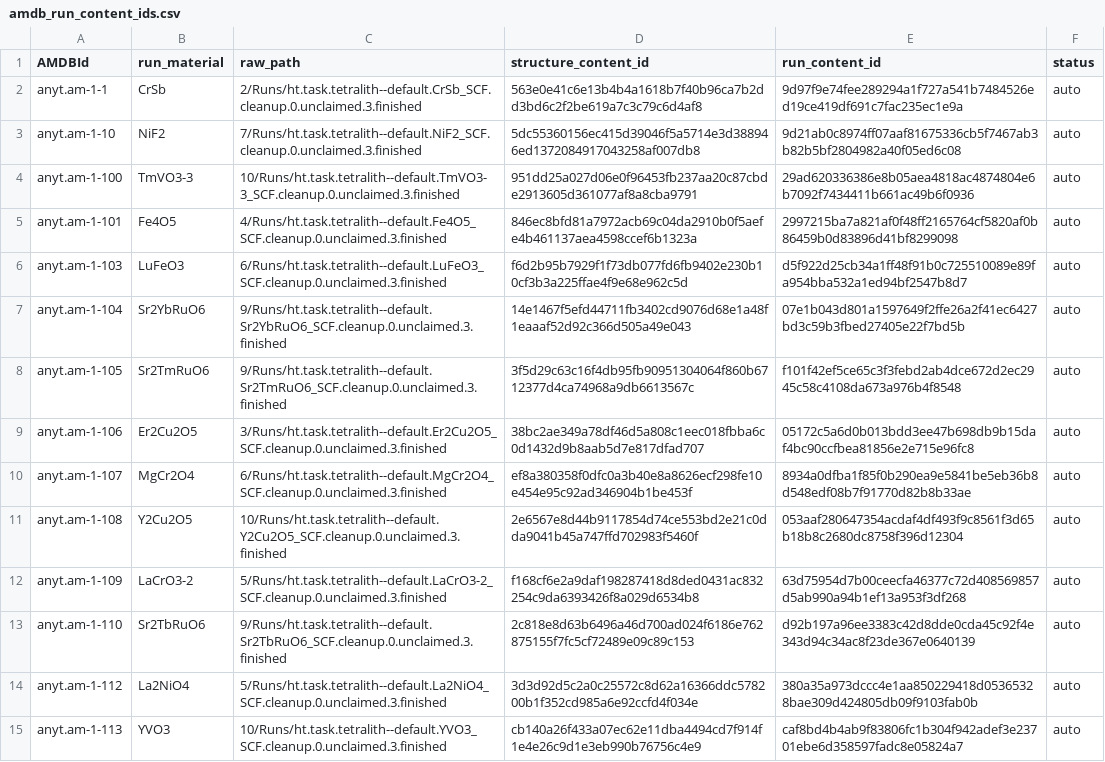
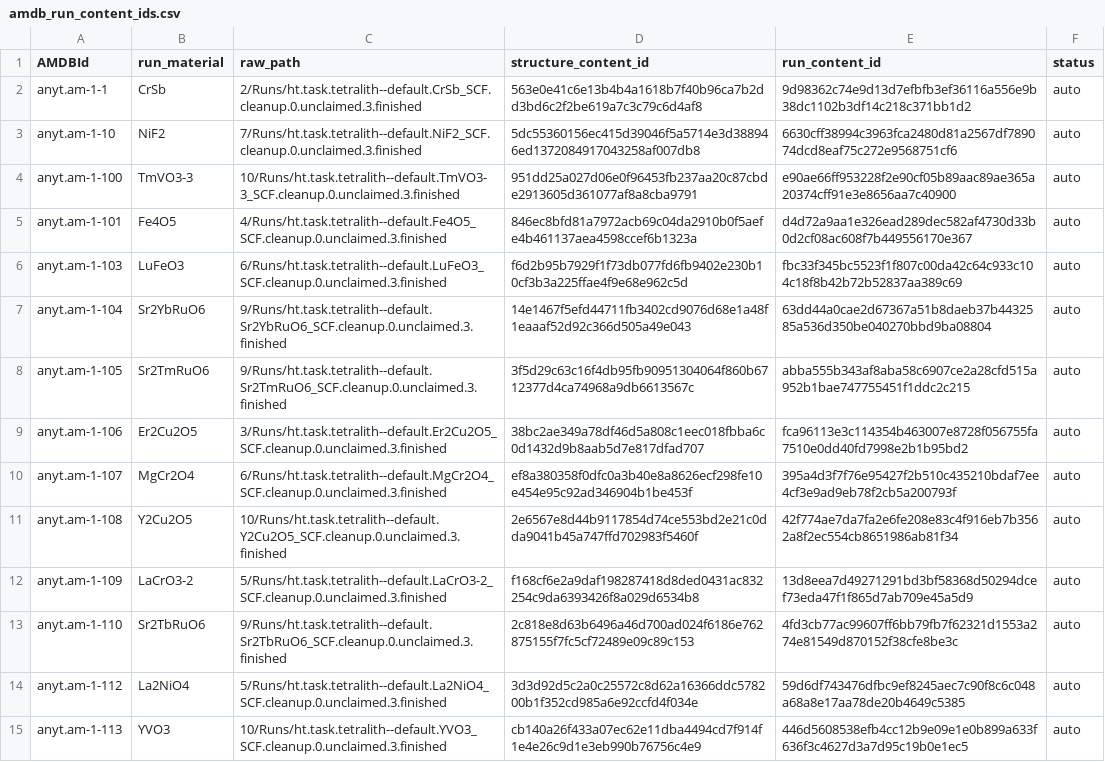
Before and after one commit to Anyterial/altermagnets, a CSV file: data/tables/amdb_run_content_ids.csv, drawn as a sheet; only a part is shown; the diff covers the shown part only; the diff names each change by its address in the sheet, - before the commit and + after, or states it on an @@ line.

```diff
--- a/data/tables/amdb_run_content_ids.csv
+++ b/data/tables/amdb_run_content_ids.csv
-E2 (run_content_id): 9d97f9e74fee289294a1f727a541b7484526ed19ce419df691c7fac235ec1e9a
+E2 (run_content_id): 9d98362c74e9d13d7efbfb3ef36116a556e9b38dc1102b3df14c218c371bb1d2
-E3 (run_content_id): 9d21ab0c8974ff07aaf81675336cb5f7467ab3b82b5bf2804982a40f05ed6c08
+E3 (run_content_id): 6630cff38994c3963fca2480d81a2567df789074dcd8eaf75c272e9568751cf6
-E4 (run_content_id): 29ad620336386e8b05aea4818ac4874804e6b7092f7434411b661ac49b6f0936
+E4 (run_content_id): e90ae66ff953228f2e90cf05b89aac89ae365a20374cff91e3e8656aa7c40900
-E5 (run_content_id): 2997215ba7a821af0f48ff2165764cf5820af0b86459b0d83896d41bf8299098
+E5 (run_content_id): d4d72a9aa1e326ead289dec582af4730d33b0d2cf08ac608f7b449556170e367
-E6 (run_content_id): d5f922d25cb34a1ff48f91b0c725510089e89fa954bba532a1ed94bf2547b8d7
+E6 (run_content_id): fbc33f345bc5523f1f807c00da42c64c933c104c18f8b42b72b52837aa389c69
-E7 (run_content_id): 07e1b043d801a1597649f2ffe26a2f41ec6427bd3c59b3fbed27405e22f7bd5b
+E7 (run_content_id): 63dd44a0cae2d67367a51b8daeb37b4432585a536d350be040270bbd9ba08804
-E8 (run_content_id): f101f42ef5ce65c3f3febd2ab4dce672d2ec2945c58c4108da673a976b4f8548
+E8 (run_content_id): abba555b343af8aba58c6907ce2a28cfd515a952b1bae747755451f1ddc2c215
-E9 (run_content_id): 05172c5a6d0b013bdd3ee47b698db9b15daf4bc90ccfbea81856e2e715e96fc8
+E9 (run_content_id): fca96113e3c114354b463007e8728f056755fa7510e0dd40fd7998e2b1b95bd2
-E10 (run_content_id): 8934a0dfba1f85f0b290ea9e5841be5eb36b8d548edf08b7f91770d82b8b33ae
+E10 (run_content_id): 395a4d3f7f76e95427f2b510c435210bdaf7ee4cf3e9ad9eb78f2cb5a200793f
-E11 (run_content_id): 053aaf280647354acdaf4df493f9c8561f3d65b18b8c2680dc8758f396d12304
+E11 (run_content_id): 42f774ae7da7fa2e6fe208e83c4f916eb7b3562a8f2ec554cb8651986ab81f34
-E12 (run_content_id): 63d75954d7b00ceecfa46377c72d408569857d5ab990a94b1ef13a953f3df268
+E12 (run_content_id): 13d8eea7d49271291bd3bf58368d50294dcef73eda47f1f865d7ab709e45a5d9
-E13 (run_content_id): d92b197a96ee3383c42d8dde0cda45c92f4e343d94c34ac8f23de367e0640139
+E13 (run_content_id): 4fd3cb77ac99607ff6bb79fb7f62321d1553a274e81549d870152f38cfe8be3c
-E14 (run_content_id): 380a35a973dccc4e1aa850229418d05365328bae309d424805db09f9103fab0b
+E14 (run_content_id): 59d6df743476dfbc9ef8245aec7c90f8c6c048a68a8e17aa78de20b4649c5385
-E15 (run_content_id): caf8bd4b4ab9f83806fc1b304f942adef3e23701ebe6d358597fadc8e05824a7
+E15 (run_content_id): 446d5608538efb4cc12b9e09e1e0b899a633f636f3c4627d3a7d95c19b0e1ec5
```
Also changed, not shown: 120 edited cells elsewhere in this file, 10 other files.
